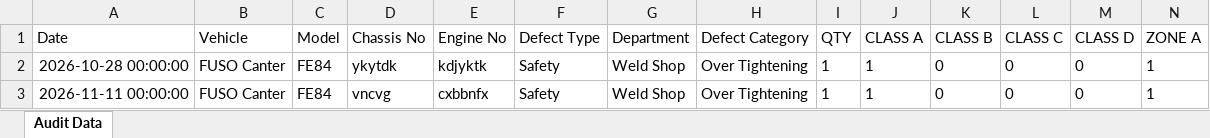
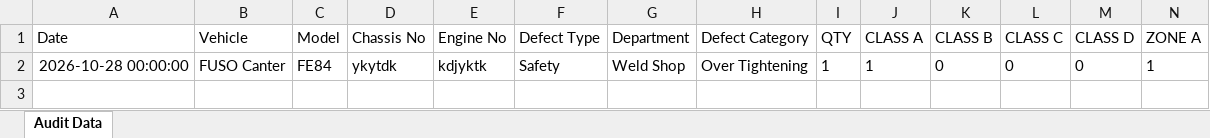
Before and after one commit to shahtaha01365-ai/QFL4-Audit-Intelligence, an Excel workbook: audit_data.xlsx, sheet Audit Data, drawn as a sheet; only a part is shown; values as stored, in another font and other column widths than the file's, no borders; rows hold the shown columns only; the diff names each change by its address in the sheet, - before the commit and + after, or states it on an @@ line.

Commit message:
Update audit_data.xlsx from Google Sheets

```diff
--- a/audit_data.xlsx (sheet Audit Data)
+++ b/audit_data.xlsx (sheet Audit Data)
-row 3: 2026-11-11 00:00:00 | FUSO Canter | FE84 | vncvg | cxbbnfx | Safety | Weld Shop | Over Tightening | 1 | 1 | 0 | 0 | 0 | 1
```
